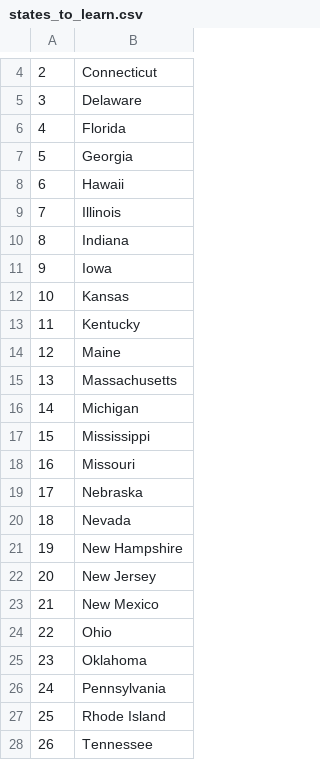
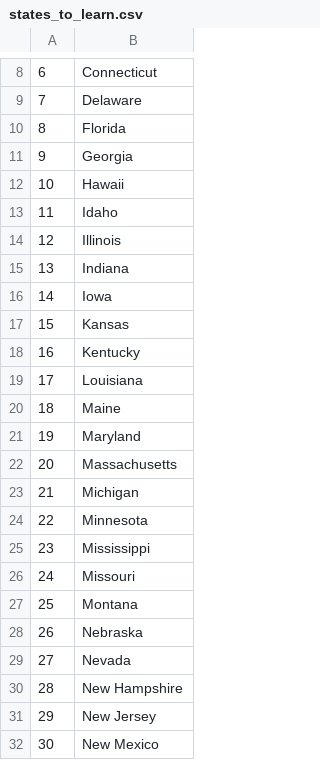
Before and after one commit to sergei820/PythonBootcamp100DaysOfCode, a CSV file: intermediate/day_26_list_comprehension/day-26-us-states-game/states_to_learn.csv, drawn as a sheet; only a part is shown, gaps mark what is left out; the shorter side is filled out with more unchanged rows; the diff covers the shown part only; the diff names each change by its address in the sheet, - before the commit and + after, or states it on an @@ line.

```diff
--- a/intermediate/day_26_list_comprehension/day-26-us-states-game/states_to_learn.csv
+++ b/intermediate/day_26_list_comprehension/day-26-us-states-game/states_to_learn.csv
@@ column A renumbered between rows 5 and 50 @@
+row 13: 11 | Idaho
+row 19: 17 | Louisiana
+row 21: 19 | Maryland
+row 24: 22 | Minnesota
+row 27: 25 | Montana
```
Also changed, not shown: 14 added rows elsewhere in this file, 1 other file.
